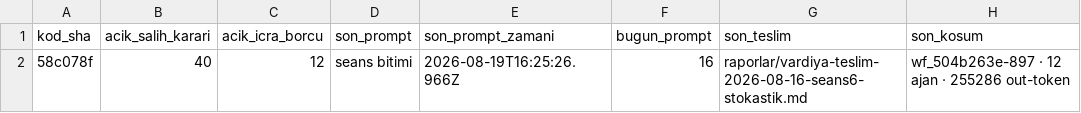
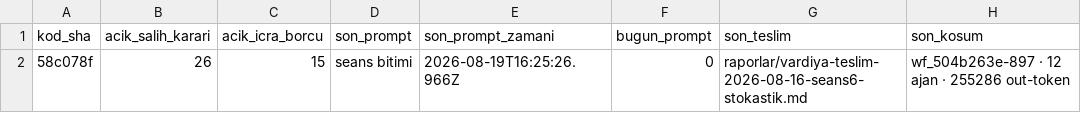
Before and after one commit to salihsahinin/sistem, a CSV file: veri/gorunum/v_amb_acilis_brifi.csv, drawn as a sheet; only a part is shown; the diff names each change by its address in the sheet, - before the commit and + after, or states it on an @@ line.

```diff
--- a/veri/gorunum/v_amb_acilis_brifi.csv
+++ b/veri/gorunum/v_amb_acilis_brifi.csv
-B2 (acik_salih_karari): 40
+B2 (acik_salih_karari): 26
-C2 (acik_icra_borcu): 12
+C2 (acik_icra_borcu): 15
-F2 (bugun_prompt): 16
+F2 (bugun_prompt): 0
```
Also changed, not shown: veri/gorunum/v_amb_kosum_maliyet.csv, 15 other files.
